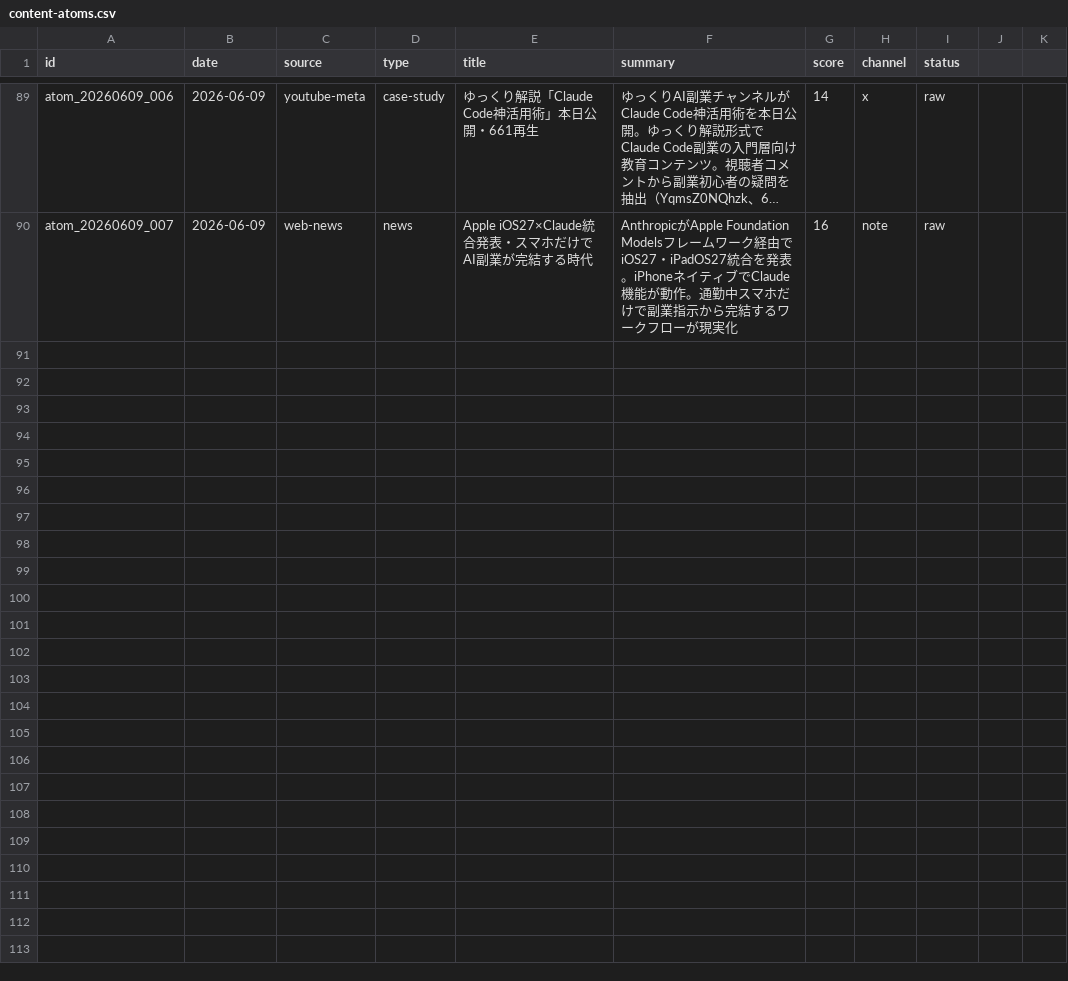
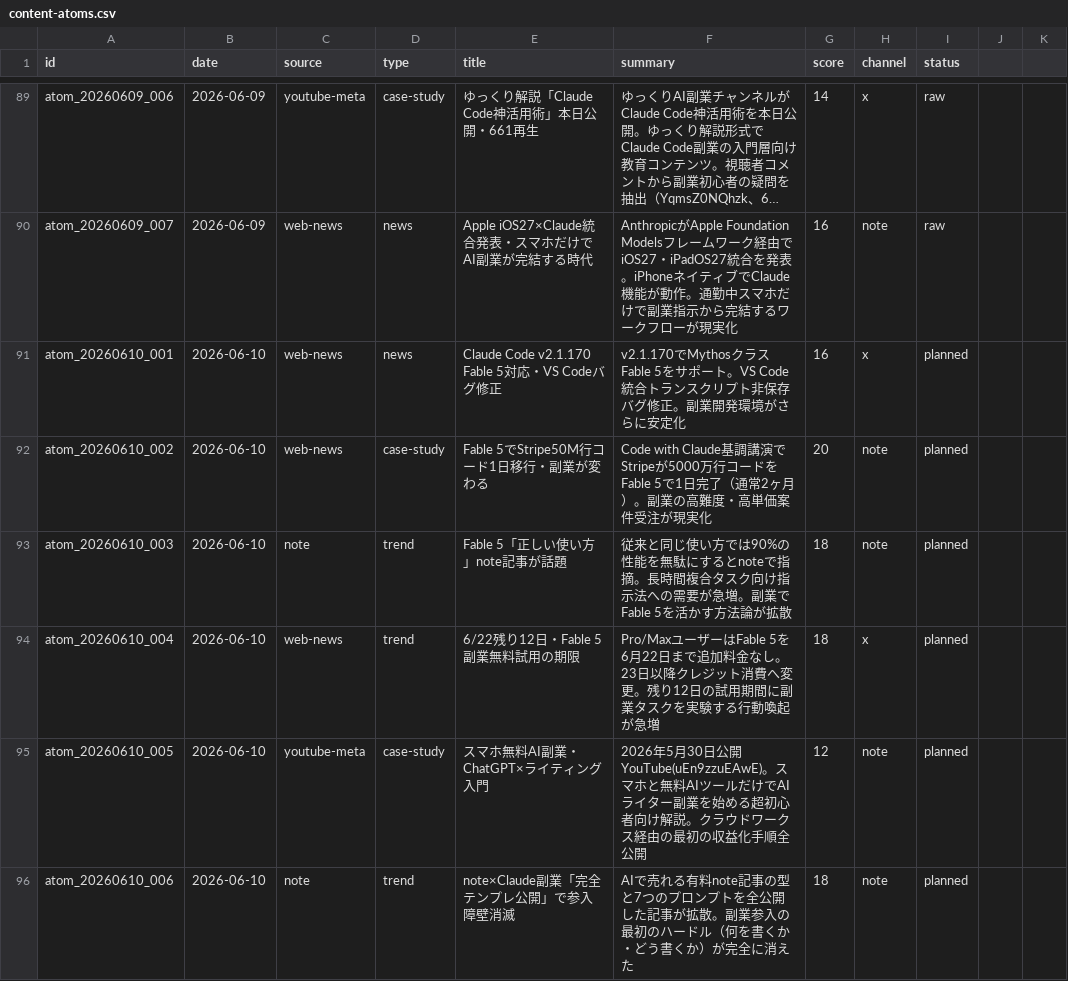
Before and after one commit to arfiria/content-loop, a CSV file: data/content-atoms.csv, drawn as a sheet; only a part is shown, gaps mark what is left out; long unchanged cells end in …; the diff names each change by its address in the sheet, - before the commit and + after, or states it on an @@ line.

Commit message:
auto: Layer1+2 2026-06-10

```diff
--- a/data/content-atoms.csv
+++ b/data/content-atoms.csv
+row 91: atom_20260610_001 | 2026-06-10 | web-news | news | Claude Code v2.1.170 Fable 5対応・VS Codeバグ修正 | v2.1.170でMythosクラスFable 5をサポート。VS Code統合トランスクリプト非保存バグ修正。副業開発環境がさらに安定化 | 16 | x | planned
+row 92: atom_20260610_002 | 2026-06-10 | web-news | case-study | Fable 5でStripe50M行コード1日移行・副業が変わる | Code with Claude基調講演でStripeが5000万行コードをFable 5で1日完了（通常2ヶ月）。副業の高難度・高単価案件受注が現実化 | 20 | note | planned
+row 93: atom_20260610_003 | 2026-06-10 | note | trend | Fable 5「正しい使い方」note記事が話題 | 従来と同じ使い方では90%の性能を無駄にするとnoteで指摘。長時間複合タスク向け指示法への需要が急増。副業でFable 5を活かす方法論が拡散 | 18 | note | planned
+row 94: atom_20260610_004 | 2026-06-10 | web-news | trend | 6/22残り12日・Fable 5副業無料試用の期限 | Pro/MaxユーザーはFable 5を6月22日まで追加料金なし。23日以降クレジット消費へ変更。残り12日の試用期間に副業タスクを実験する行動喚起が急増 | 18 | x | planned
+row 95: atom_20260610_005 | 2026-06-10 | youtube-meta | case-study | スマホ無料AI副業・ChatGPT×ライティング入門 | 2026年5月30日公開YouTube(uEn9zzuEAwE)。スマホと無料AIツールだけでAIライター副業を始める超初心者向け解説。クラウドワークス経由の最初の収益化手順全公開 | 12 | note | planned
+row 96: atom_20260610_006 | 2026-06-10 | note | trend | note×Claude副業「完全テンプレ公開」で参入障壁消滅 | AIで売れる有料note記事の型と7つのプロンプトを全公開した記事が拡散。副業参入の最初のハードル（何を書くか・どう書くか）が完全に消えた | 18 | note | planned
```
